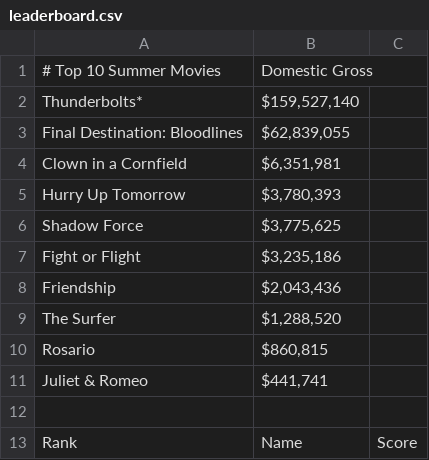
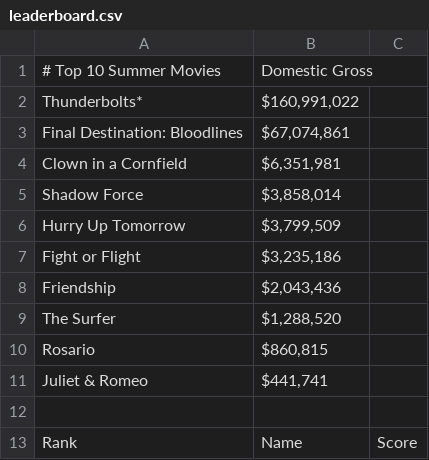
Before and after one commit to thewatcher7789/summer-movie-pool, a CSV file: docs/leaderboard.csv, drawn as a sheet; only a part is shown.

```diff
--- a/docs/leaderboard.csv
+++ b/docs/leaderboard.csv
@@ -1,7 +1,7 @@
 # Top 10 Summer Movies,Domestic Gross
-Thunderbolts*,"$159,527,140"
-Final Destination: Bloodlines,"$62,839,055"
+Thunderbolts*,"$160,991,022"
+Final Destination: Bloodlines,"$67,074,861"
 Clown in a Cornfield,"$6,351,981"
-Hurry Up Tomorrow,"$3,780,393"
-Shadow Force,"$3,775,625"
+Shadow Force,"$3,858,014"
+Hurry Up Tomorrow,"$3,799,509"
 Fight or Flight,"$3,235,186"
```
Also changed, not shown: 1 other file.
